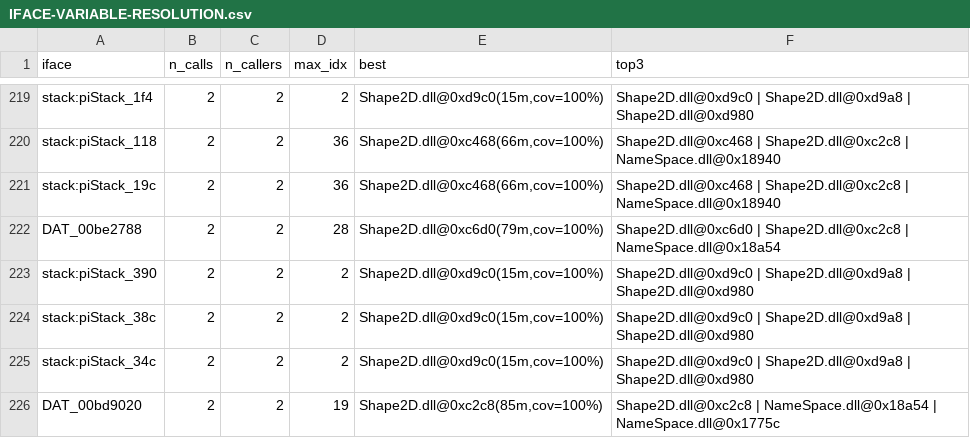
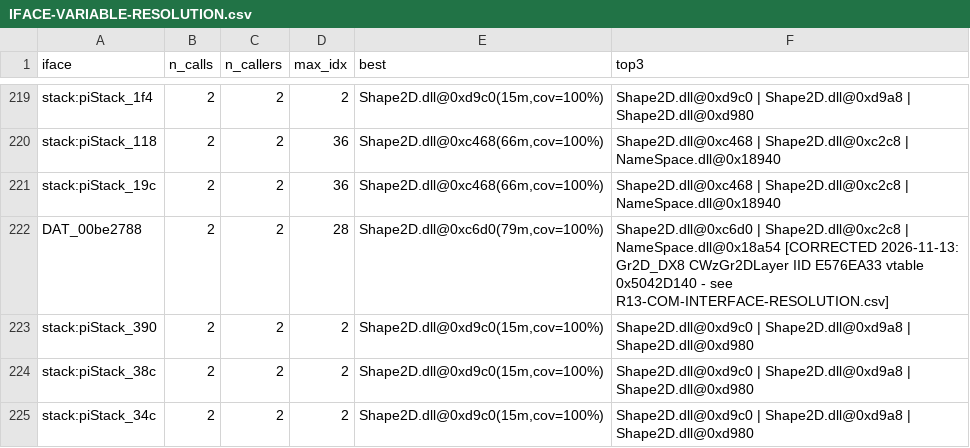
Before and after one commit to lithdoo-labs/adventure-island, a CSV file: research/result/atlas/IFACE-VARIABLE-RESOLUTION.csv, drawn as a sheet; only a part is shown, gaps mark what is left out; the shorter side is filled out with more unchanged rows.

Commit message:
reverse: R13 round-3 remaining deliverables - callsite census, key audit, COM resolution, ABI freeze recommendation
P0-C COMPLETE: 0x427EB3 callsite census = 240 direct E8 sites across UI/map/movement
(RAWCANVAS-CALLSITE-ANALYSIS.csv) - universal PutProperty helper confirmed (not a
container creator). Tile/Obj paths each carry independent WZ-variant-sourced objects;
hypothesis-B verdict (different instances, same key space) per
MAP-RAWCANVAS-CONTAINER-SEMANTICS.md.

P0-D COMPLETE: key formula machine-code re-audit (keyaudit-run.log):
- tile: lea edi,[eax+ecx*2-0x3FFFB1EA] @0x666F68 (verified)
- obj: lea eax,[eax+ecx-0x3FFFF830] @0x6688D2 (= -1073739824, verified)
- boundary math: layer 0-7, no 32-bit overflow (|key| < 2^31), tile/obj same key
  family with 17990 type-offset, same-key tie = registration order, background
  index*1000 separate space

P0-E COMPLETE: R13-COM-INTERFACE-RESOLUTION.csv (9 GUIDs: E576EA33=layer IID @0xBA0570,
6DC8C7CE=RawCanvas IID @0xBA0510, F28BD1ED/4CFB57C7/01110BC6 chain, 3-IID multi-
inheritance object @intmap 0x2E600, IUnknown canonical); old CSVs corrected:
IFACE-VARIABLE-RESOLUTION (DAT_00be2788 Shape2D->Gr2D annotation) and
EXE-DISPATCH-RESOLVED (correction footer) - history preserved with correction markers.

MAP-TILE-OBJ-SORT-REVERSE.md: revision header (formulas stay VERIFIED; [eax+0xB4]
'insert' downgraded to B-pending; 0x427EB3 = property-put).

NEW: docs/implementation/RENDER-ABI-FREEZE-RECOMMENDATION.md - freeze list (key
formulas/registration model/background independence, Grade A), non-freeze list
(container internals pending R-09), compatible ISceneBucket design (independent
Tile/Obj/Avatar/Background registration, replaceable strategy, no unproven
implementation baked into ABI)

```diff
--- a/research/result/atlas/IFACE-VARIABLE-RESOLUTION.csv
+++ b/research/result/atlas/IFACE-VARIABLE-RESOLUTION.csv
@@ -221,3 +221,3 @@ stack:piStack_118,2,2,36,"Shape2D.dll@0xc468(66m,cov=100%)",Shape2D.dll@0xc468 |
 stack:piStack_19c,2,2,36,"Shape2D.dll@0xc468(66m,cov=100%)",Shape2D.dll@0xc468 | Shape2D.dll@0xc2c8 | NameSpace.dll@0x18940
-DAT_00be2788,2,2,28,"Shape2D.dll@0xc6d0(79m,cov=100%)",Shape2D.dll@0xc6d0 | Shape2D.dll@0xc2c8 | NameSpace.dll@0x18a54
+DAT_00be2788,2,2,28,"Shape2D.dll@0xc6d0(79m,cov=100%)",Shape2D.dll@0xc6d0 | Shape2D.dll@0xc2c8 | NameSpace.dll@0x18a54  [CORRECTED 2026-11-13: Gr2D_DX8 CWzGr2DLayer IID E576EA33 vtable 0x5042D140 - see R13-COM-INTERFACE-RESOLUTION.csv]
 stack:piStack_390,2,2,2,"Shape2D.dll@0xd9c0(15m,cov=100%)",Shape2D.dll@0xd9c0 | Shape2D.dll@0xd9a8 | Shape2D.dll@0xd980
```
Also changed, not shown: research/result/atlas/EXE-DISPATCH-RESOLVED.csv, 6 other files.
